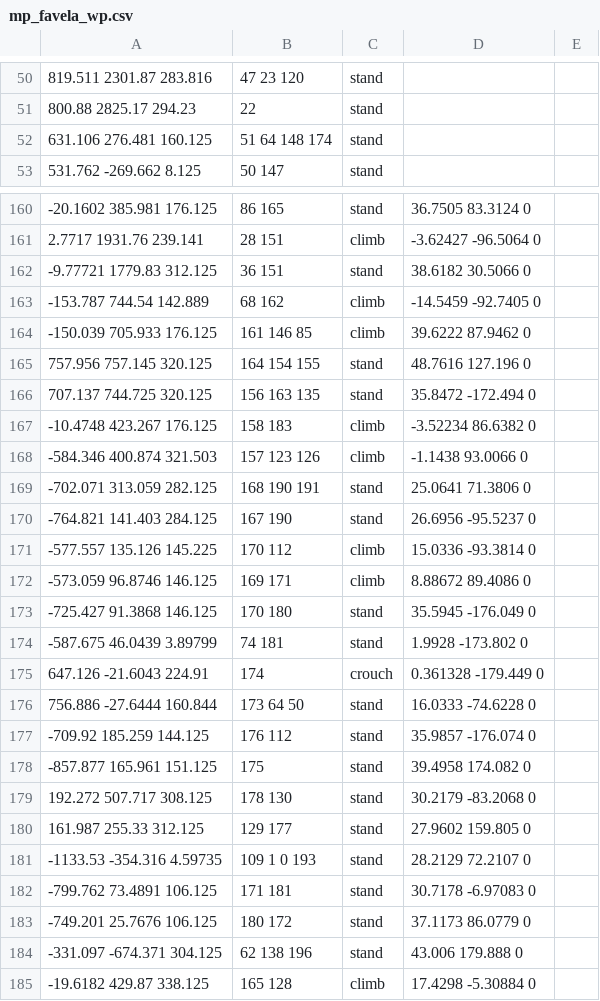
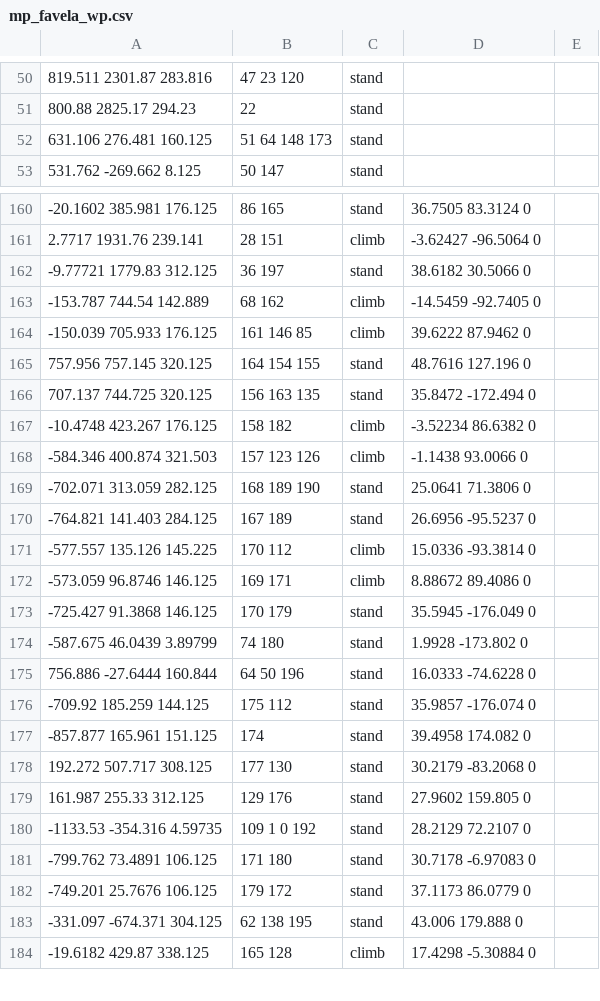
Before and after one commit to ineedbots/iw4x_waypoints, a CSV file: mp_favela_wp.csv, drawn as a sheet; only a part is shown, gaps mark what is left out; the diff covers the shown part only.

Commit message:
Updated
Updated waypoints due to latest mantle updates

```diff
--- a/mp_favela_wp.csv
+++ b/mp_favela_wp.csv
@@ -51,3 +51,3 @@
 800.88 2825.17 294.23,22,stand,,,
-631.106 276.481 160.125,51 64 148 174,stand,,,
+631.106 276.481 160.125,51 64 148 173,stand,,,
 531.762 -269.662 8.125,50 147,stand,,,
@@ -161,3 +161,3 @@
 2.7717 1931.76 239.141,28 151,climb,-3.62427 -96.5064 0,,
--9.77721 1779.83 312.125,36 151,stand,38.6182 30.5066 0,,
+-9.77721 1779.83 312.125,36 197,stand,38.6182 30.5066 0,,
 -153.787 744.54 142.889,68 162,climb,-14.5459 -92.7405 0,,
@@ -166,20 +166,19 @@
 707.137 744.725 320.125,156 163 135,stand,35.8472 -172.494 0,,
--10.4748 423.267 176.125,158 183,climb,-3.52234 86.6382 0,,
+-10.4748 423.267 176.125,158 182,climb,-3.52234 86.6382 0,,
 -584.346 400.874 321.503,157 123 126,climb,-1.1438 93.0066 0,,
--702.071 313.059 282.125,168 190 191,stand,25.0641 71.3806 0,,
--764.821 141.403 284.125,167 190,stand,26.6956 -95.5237 0,,
+-702.071 313.059 282.125,168 189 190,stand,25.0641 71.3806 0,,
+-764.821 141.403 284.125,167 189,stand,26.6956 -95.5237 0,,
 -577.557 135.126 145.225,170 112,climb,15.0336 -93.3814 0,,
 -573.059 96.8746 146.125,169 171,climb,8.88672 89.4086 0,,
--725.427 91.3868 146.125,170 180,stand,35.5945 -176.049 0,,
--587.675 46.0439 3.89799,74 181,stand,1.9928 -173.802 0,,
-647.126 -21.6043 224.91,174,crouch,0.361328 -179.449 0,,
-756.886 -27.6444 160.844,173 64 50,stand,16.0333 -74.6228 0,,
--709.92 185.259 144.125,176 112,stand,35.9857 -176.074 0,,
--857.877 165.961 151.125,175,stand,39.4958 174.082 0,,
-192.272 507.717 308.125,178 130,stand,30.2179 -83.2068 0,,
-161.987 255.33 312.125,129 177,stand,27.9602 159.805 0,,
--1133.53 -354.316 4.59735,109 1 0 193,stand,28.2129 72.2107 0,,
--799.762 73.4891 106.125,171 181,stand,30.7178 -6.97083 0,,
--749.201 25.7676 106.125,180 172,stand,37.1173 86.0779 0,,
--331.097 -674.371 304.125,62 138 196,stand,43.006 179.888 0,,
+-725.427 91.3868 146.125,170 179,stand,35.5945 -176.049 0,,
+-587.675 46.0439 3.89799,74 180,stand,1.9928 -173.802 0,,
+756.886 -27.6444 160.844,64 50 196,stand,16.0333 -74.6228 0,,
+-709.92 185.259 144.125,175 112,stand,35.9857 -176.074 0,,
+-857.877 165.961 151.125,174,stand,39.4958 174.082 0,,
+192.272 507.717 308.125,177 130,stand,30.2179 -83.2068 0,,
+161.987 255.33 312.125,129 176,stand,27.9602 159.805 0,,
+-1133.53 -354.316 4.59735,109 1 0 192,stand,28.2129 72.2107 0,,
+-799.762 73.4891 106.125,171 180,stand,30.7178 -6.97083 0,,
+-749.201 25.7676 106.125,179 172,stand,37.1173 86.0779 0,,
+-331.097 -674.371 304.125,62 138 195,stand,43.006 179.888 0,,
 -19.6182 429.87 338.125,165 128,climb,17.4298 -5.30884 0,,
```
Also changed, not shown: 2 added rows and 31 edited cells elsewhere in this file.
